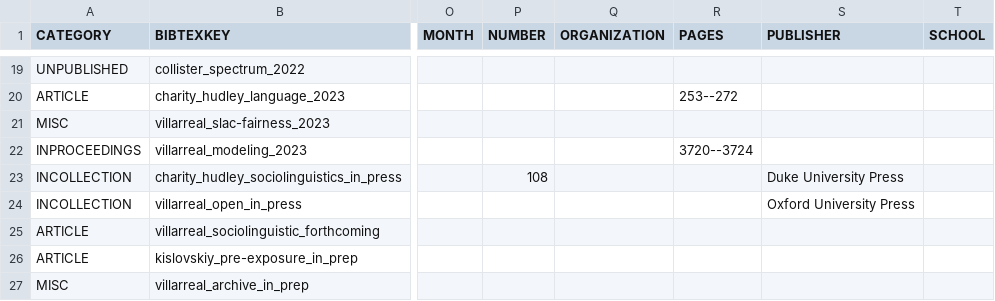
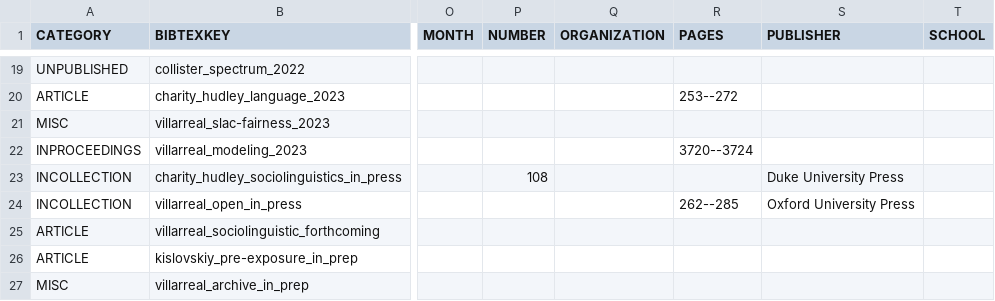
Before and after one commit to djvill/academicpages.github.io, a CSV file: _data/all-pubs.csv, drawn as a sheet; only a part is shown, gaps mark what is left out; the diff names each change by its address in the sheet, - before the commit and + after, or states it on an @@ line.

```diff
--- a/_data/all-pubs.csv
+++ b/_data/all-pubs.csv
-R24 (PAGES): (empty)
+R24 (PAGES): 262--285
```
Also changed, not shown: 14 other files.
